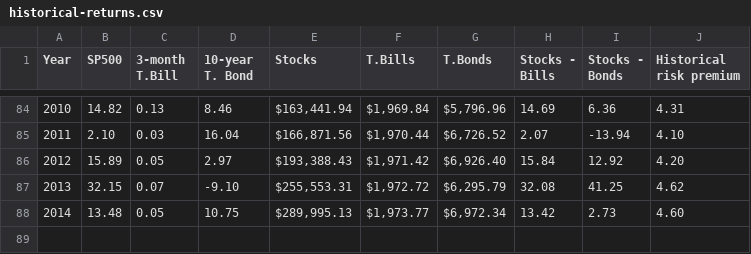
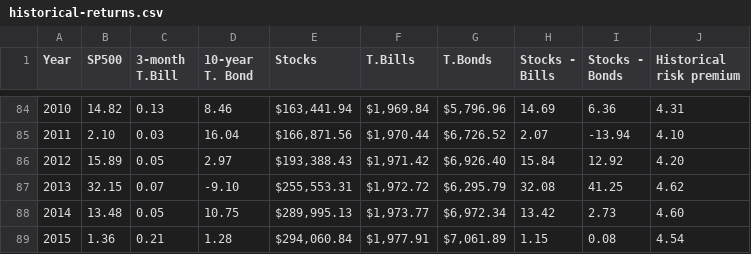
Before and after one commit to drsnyder/winning, a CSV file: data/historical-returns.csv, drawn as a sheet; only a part is shown, gaps mark what is left out.

```diff
--- a/data/historical-returns.csv
+++ b/data/historical-returns.csv
@@ -88 +88,2 @@ Year,SP500,3-month T.Bill,10-year T. Bond,Stocks,T.Bills,T.Bonds,Stocks - Bills,
 2014,13.48,0.05,10.75," $289,995.13 "," $1,973.77 "," $6,972.34 ",13.42,2.73,4.60,
+2015,1.36,0.21,1.28," $294,060.84 "," $1,977.91 "," $7,061.89 ",1.15,0.08,4.54,
```
Also changed, not shown: 3 other files.
